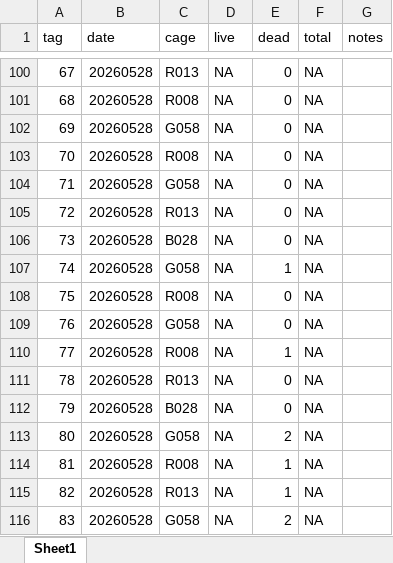
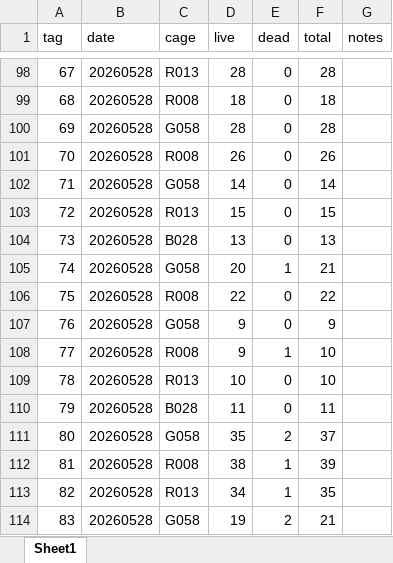
Before and after one commit to RobertsLab/manchester-hardening, an Excel workbook: data/mortality.xlsx, sheet Sheet1, drawn as a sheet; only a part is shown, gaps mark what is left out; values as stored, in another font and other column widths than the file's, no borders; addresses are those after the commit; the diff covers the shown part only; the diff names each change by its address in the sheet, - before the commit and + after, or states it on an @@ line.

```diff
--- a/data/mortality.xlsx (sheet Sheet1)
+++ b/data/mortality.xlsx (sheet Sheet1)
-D98 (live): NA
+D98 (live): 28
-F98 (total): NA
+F98 (total): 28
-D99 (live): NA
+D99 (live): 18
-F99 (total): NA
+F99 (total): 18
-D100 (live): NA
+D100 (live): 28
-F100 (total): NA
+F100 (total): 28
-D101 (live): NA
+D101 (live): 26
-F101 (total): NA
+F101 (total): 26
-D102 (live): NA
+D102 (live): 14
-F102 (total): NA
+F102 (total): 14
-D103 (live): NA
+D103 (live): 15
-F103 (total): NA
+F103 (total): 15
-D104 (live): NA
+D104 (live): 13
-F104 (total): NA
+F104 (total): 13
-D105 (live): NA
+D105 (live): 20
-F105 (total): NA
+F105 (total): 21
-D106 (live): NA
+D106 (live): 22
-F106 (total): NA
+F106 (total): 22
-D107:D108 (live): NA
+D107:D108 (live): 9
-F107 (total): NA
+F107 (total): 9
-F108:F109 (total): NA
+F108:F109 (total): 10
-D109 (live): NA
+D109 (live): 10
-D110 (live): NA
+D110 (live): 11
-F110 (total): NA
+F110 (total): 11
-D111 (live): NA
+D111 (live): 35
-F111 (total): NA
+F111 (total): 37
-D112 (live): NA
+D112 (live): 38
-F112 (total): NA
+F112 (total): 39
-D113 (live): NA
+D113 (live): 34
-F113 (total): NA
+F113 (total): 35
-D114 (live): NA
+D114 (live): 19
-F114 (total): NA
+F114 (total): 21
```
Also changed, not shown: 80 added rows, 2 removed rows and 46 edited cells elsewhere in this sheet, formulas that keep their value, data/metadata/experiment_metadata.xlsx, 12 other files.
